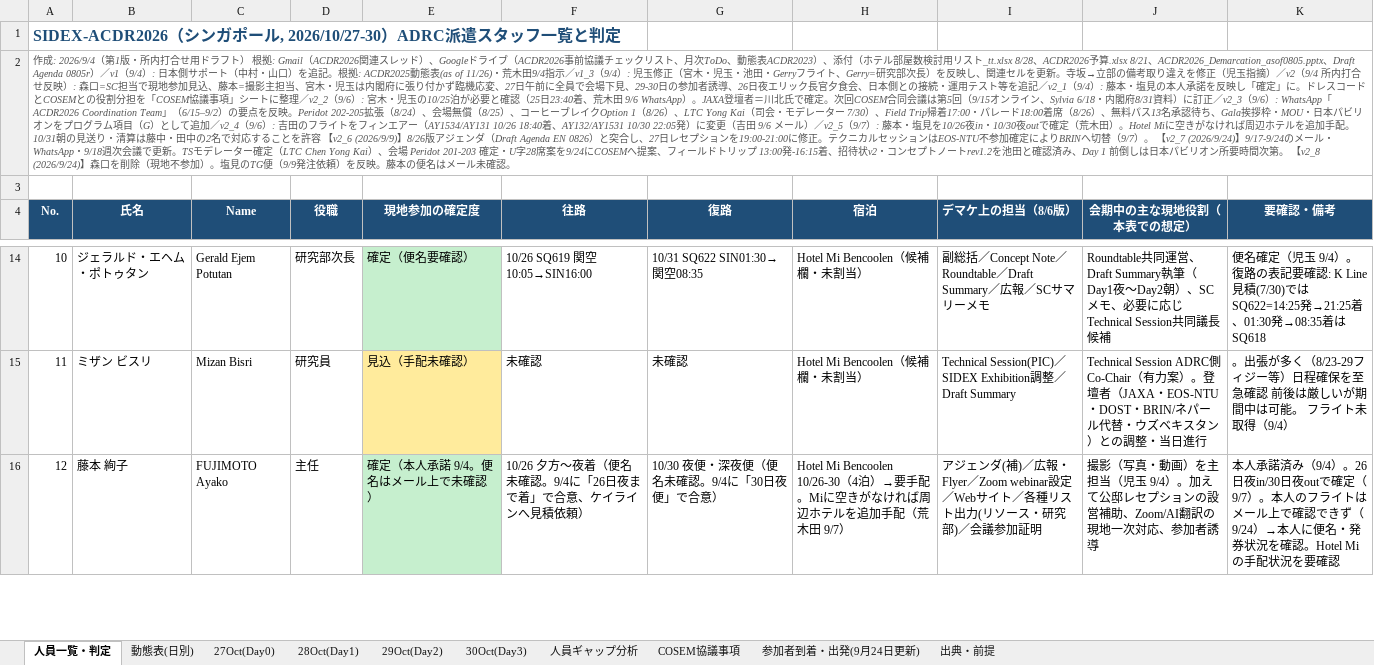
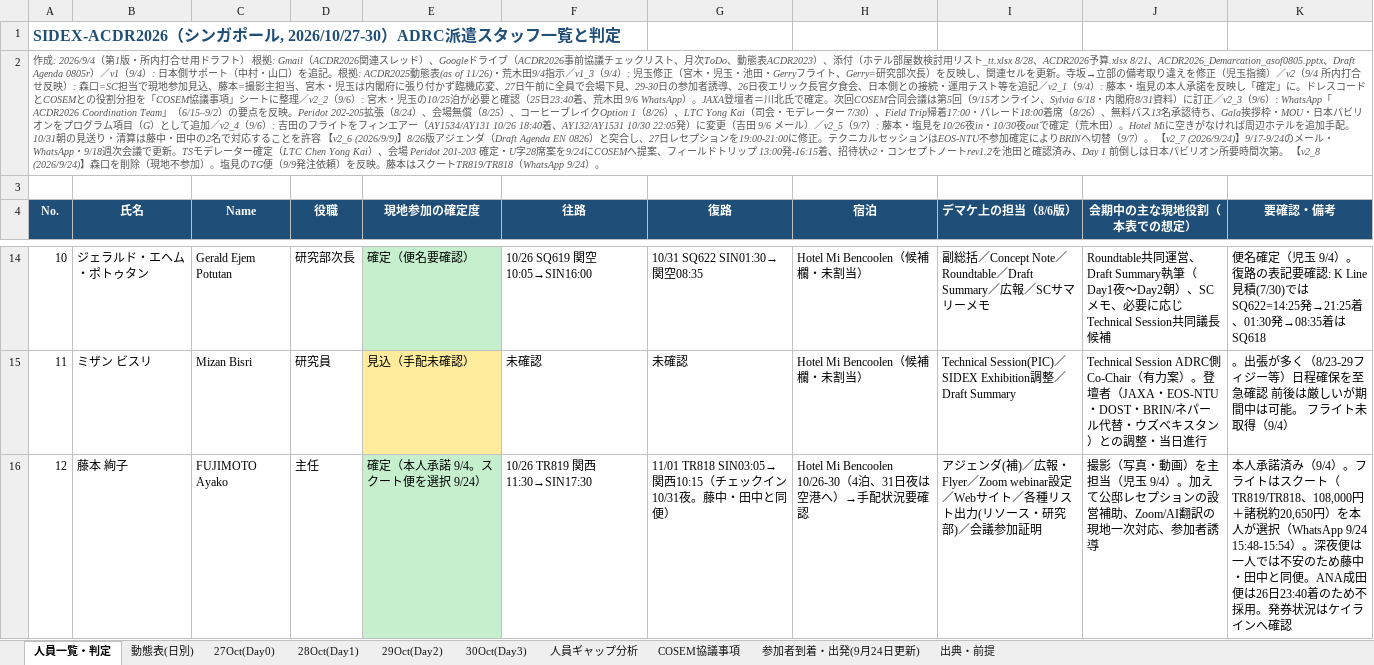
Before and after one commit to kochobi-max/whatsmap, an Excel workbook: reports/acdr2026_staff_deployment/動態表_ACDR2026_as_of_24_Sep_v2_8.xlsx, sheet 人員一覧・判定, drawn as a sheet; only a part is shown, gaps mark what is left out; values as stored, in another font and other column widths than the file's, no borders; the diff covers the shown part only; the diff names each change by its address in the sheet, - before the commit and + after, or states it on an @@ line.

```diff
--- a/reports/acdr2026_staff_deployment/動態表_ACDR2026_as_of_24_Sep_v2_8.xlsx (sheet 人員一覧・判定)
+++ b/reports/acdr2026_staff_deployment/動態表_ACDR2026_as_of_24_Sep_v2_8.xlsx (sheet 人員一覧・判定)
-A2 (No.): …映。藤本の便名はメール未確認。
+A2 (No.): …映。藤本はスクートTR819/TR818（WhatsApp 9/24）。
-E16 (現地参加の確定度): 確定（本人承諾 9/4。便名はメール上で未確認）
+E16 (現地参加の確定度): 確定（本人承諾 9/4。スクート便を選択 9/24）
-F16 (往路): 10/26 夕方〜夜着（便名未確認。9/4に「26日夜まで着」で合意、ケイラインへ見積依頼）
+F16 (往路): 10/26 TR819 関西11:30→SIN17:30
-G16 (復路): 10/30 夜便・深夜便（便名未確認。9/4に「30日夜便」で合意）
+G16 (復路): 11/01 TR818 SIN03:05→関西10:15（チェックイン10/31夜。藤中・田中と同便）
-H16 (宿泊): …10/26-30（4泊）→要手配。Miに空きがなければ周辺ホテルを追加手配（荒木田 9/7）
+H16 (宿泊): …10/26-30（4泊、31日夜は空港へ）→手配状況要確認
-K16 (要確認・備考): …（9/4）。26日夜in/30日夜outで確定（9/7）。本人のフライトはメール上で確認できず（9/24）→本人に便名・発券状況を確認。Hotel Miの手配状況を要確認
+K16 (要確認・備考): …（9/4）。フライトはスクート（TR819/TR818、108,000円＋諸税約20,650円）を本人が選択（WhatsApp 9/24 15:48-15:54）。深夜便は一人では不安のため藤中・田中と同便。ANA成田便は26日23:40着のため不採用。発券状況はケイラインへ確認
```
Also changed, not shown: 1 edited cell elsewhere in this sheet, sheet 動態表(日別), sheet 出典・前提, sheet 30Oct(Day3), sheet 人員ギャップ分析.
